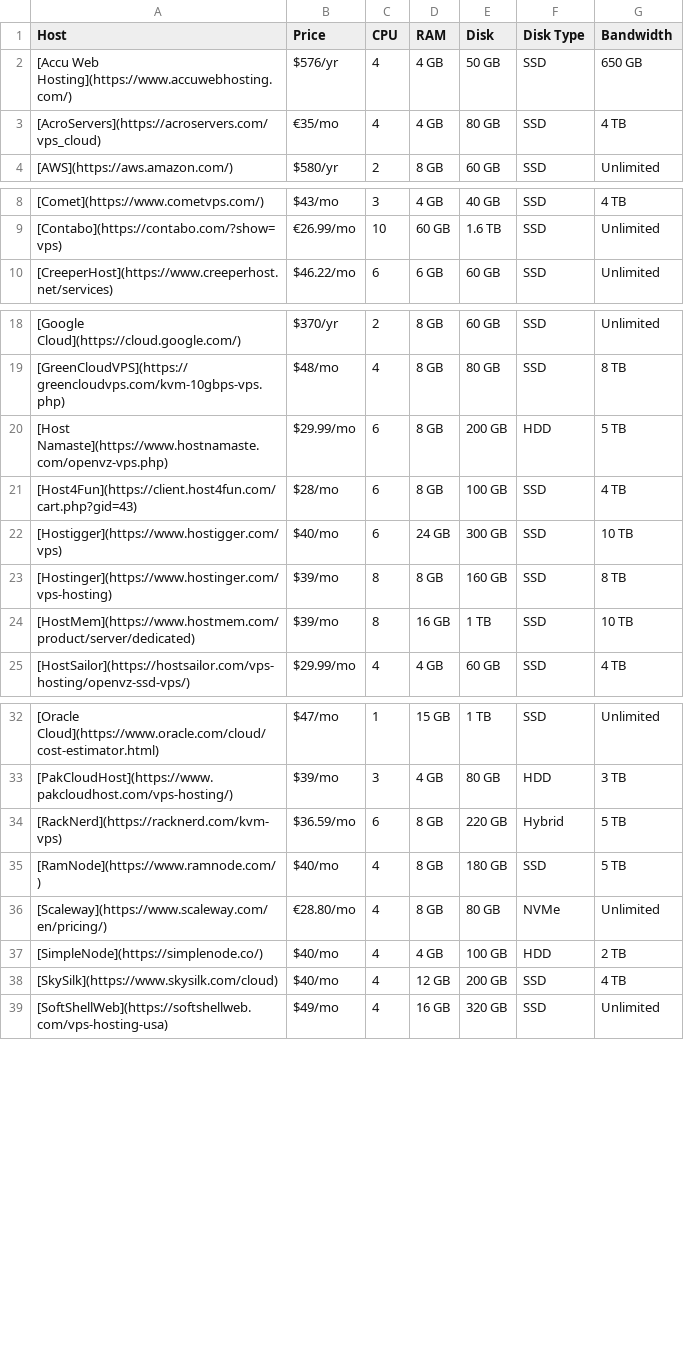
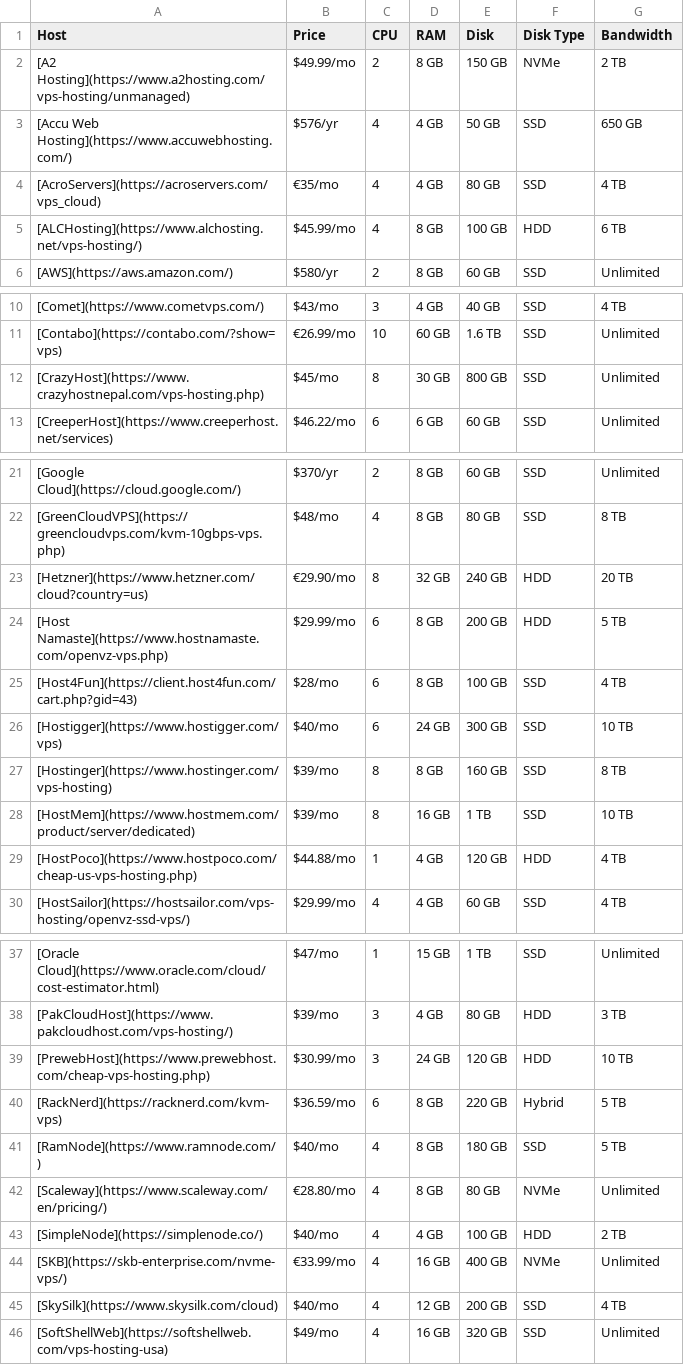
Before and after one commit to dudesof708/wiki, a CSV file: hosting/hosts_50.csv, drawn as a sheet; only a part is shown, gaps mark what is left out; the diff covers the shown part only.

Commit message:
Update tables

```diff
--- a/hosting/hosts_50.csv
+++ b/hosting/hosts_50.csv
@@ -1,4 +1,6 @@
 Host,Price,CPU,RAM,Disk,Disk Type,Bandwidth
+[A2 Hosting](https://www.a2hosting.com/vps-hosting/unmanaged),$49.99/mo,2,8 GB,150 GB,NVMe,2 TB
 [Accu Web Hosting](https://www.accuwebhosting.com/),$576/yr,4,4 GB,50 GB,SSD,650 GB
 [AcroServers](https://acroservers.com/vps_cloud),€35/mo,4,4 GB,80 GB,SSD,4 TB
+[ALCHosting](https://www.alchosting.net/vps-hosting/),$45.99/mo,4,8 GB,100 GB,HDD,6 TB
 [AWS](https://aws.amazon.com/),$580/yr,2,8 GB,60 GB,SSD,Unlimited
@@ -9,2 +11,3 @@ Host,Price,CPU,RAM,Disk,Disk Type,Bandwidth
 [Contabo](https://contabo.com/?show=vps),€26.99/mo,10,60 GB,1.6 TB,SSD,Unlimited
+[CrazyHost](https://www.crazyhostnepal.com/vps-hosting.php),$45/mo,8,30 GB,800 GB,SSD,Unlimited
 [CreeperHost](https://www.creeperhost.net/services),$46.22/mo,6,6 GB,60 GB,SSD,Unlimited
@@ -19,2 +22,3 @@ Host,Price,CPU,RAM,Disk,Disk Type,Bandwidth
 [GreenCloudVPS](https://greencloudvps.com/kvm-10gbps-vps.php),$48/mo,4,8 GB,80 GB,SSD,8 TB
+[Hetzner](https://www.hetzner.com/cloud?country=us),€29.90/mo,8,32 GB,240 GB,HDD,20 TB
 [Host Namaste](https://www.hostnamaste.com/openvz-vps.php),$29.99/mo,6,8 GB,200 GB,HDD,5 TB
@@ -24,2 +28,3 @@ Host,Price,CPU,RAM,Disk,Disk Type,Bandwidth
 [HostMem](https://www.hostmem.com/product/server/dedicated),$39/mo,8,16 GB,1 TB,SSD,10 TB
+[HostPoco](https://www.hostpoco.com/cheap-us-vps-hosting.php),$44.88/mo,1,4 GB,120 GB,HDD,4 TB
 [HostSailor](https://hostsailor.com/vps-hosting/openvz-ssd-vps/),$29.99/mo,4,4 GB,60 GB,SSD,4 TB
@@ -33,2 +38,3 @@ Host,Price,CPU,RAM,Disk,Disk Type,Bandwidth
 [PakCloudHost](https://www.pakcloudhost.com/vps-hosting/),$39/mo,3,4 GB,80 GB,HDD,3 TB
+[PrewebHost](https://www.prewebhost.com/cheap-vps-hosting.php),$30.99/mo,3,24 GB,120 GB,HDD,10 TB
 [RackNerd](https://racknerd.com/kvm-vps),$36.59/mo,6,8 GB,220 GB,Hybrid,5 TB
@@ -37,2 +43,3 @@ Host,Price,CPU,RAM,Disk,Disk Type,Bandwidth
 [SimpleNode](https://simplenode.co/),$40/mo,4,4 GB,100 GB,HDD,2 TB
+[SKB](https://skb-enterprise.com/nvme-vps/),€33.99/mo,4,16 GB,400 GB,NVMe,Unlimited
 [SkySilk](https://www.skysilk.com/cloud),$40/mo,4,12 GB,200 GB,SSD,4 TB
```
Also changed, not shown: 1 added row elsewhere in this file, hosting/hosts_10.csv, hosting/hosts_100.csv, 6 other files.
